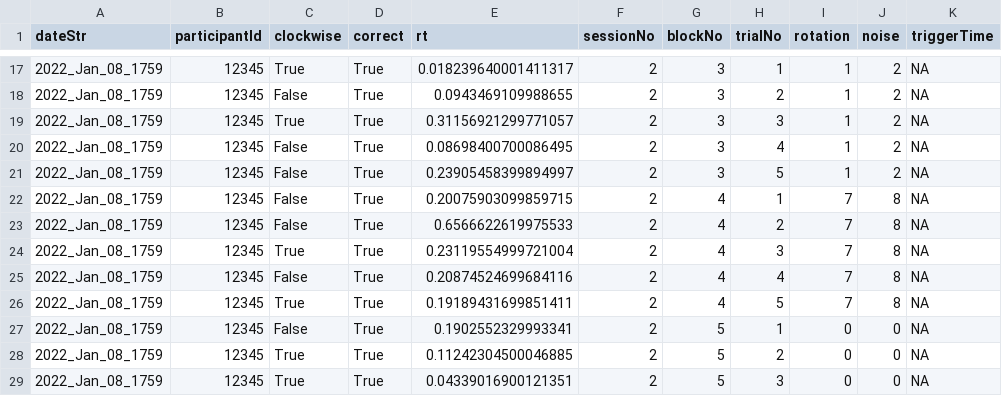
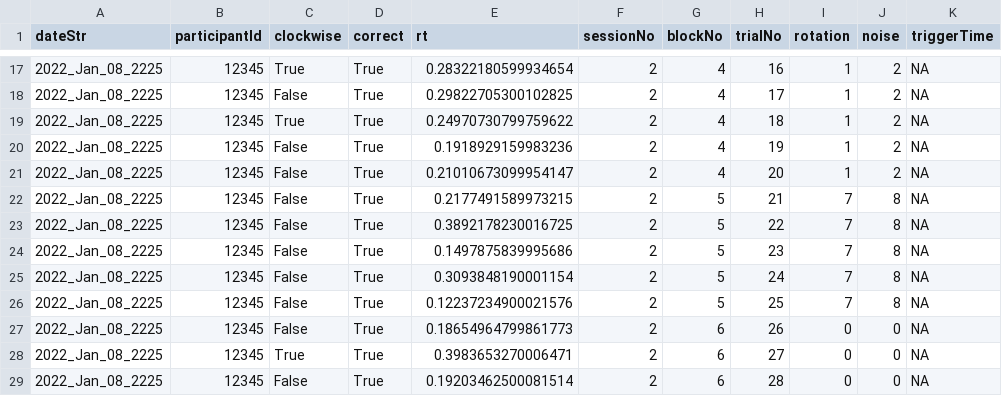
Before and after one commit to mjerricho/curate-pl-offline, a CSV file: 12345/12345_08_01_2022_sess_2.csv, drawn as a sheet; only a part is shown, gaps mark what is left out; the diff covers the shown part only; the diff names each change by its address in the sheet, - before the commit and + after, or states it on an @@ line.

```diff
--- a/12345/12345_08_01_2022_sess_2.csv
+++ b/12345/12345_08_01_2022_sess_2.csv
-A17:A29 (dateStr): 2022_Jan_08_1759
+A17:A29 (dateStr): 2022_Jan_08_2225
-E17 (rt): 0.018239640001411317
+E17 (rt): 0.28322180599934654
-G17:G21 (blockNo): 3
+G17:G21 (blockNo): 4
-H17 (trialNo): 1
+H17 (trialNo): 16
-E18 (rt): 0.0943469109988655
+E18 (rt): 0.29822705300102825
-H18 (trialNo): 2
+H18 (trialNo): 17
-E19 (rt): 0.31156921299771057
+E19 (rt): 0.24970730799759622
-H19 (trialNo): 3
+H19 (trialNo): 18
-E20 (rt): 0.08698400700086495
+E20 (rt): 0.1918929159983236
-H20 (trialNo): 4
+H20 (trialNo): 19
-E21 (rt): 0.23905458399894997
+E21 (rt): 0.21010673099954147
-H21 (trialNo): 5
+H21 (trialNo): 20
-E22 (rt): 0.20075903099859715
+E22 (rt): 0.2177491589973215
-G22:G26 (blockNo): 4
+G22:G26 (blockNo): 5
-H22 (trialNo): 1
+H22 (trialNo): 21
-E23 (rt): 0.6566622619975533
+E23 (rt): 0.3892178230016725
-H23 (trialNo): 2
+H23 (trialNo): 22
-C24 (clockwise): True
+C24 (clockwise): False
-E24 (rt): 0.23119554999721004
+E24 (rt): 0.1497875839995686
-H24 (trialNo): 3
+H24 (trialNo): 23
-E25 (rt): 0.20874524699684116
+E25 (rt): 0.3093848190001154
-H25 (trialNo): 4
+H25 (trialNo): 24
-C26 (clockwise): True
+C26 (clockwise): False
-E26 (rt): 0.19189431699851411
+E26 (rt): 0.12237234900021576
-H26 (trialNo): 5
+H26 (trialNo): 25
-E27 (rt): 0.1902552329993341
+E27 (rt): 0.18654964799861773
-G27:G29 (blockNo): 5
+G27:G29 (blockNo): 6
-H27 (trialNo): 1
+H27 (trialNo): 26
-E28 (rt): 0.11242304500046885
+E28 (rt): 0.3983653270006471
-H28 (trialNo): 2
+H28 (trialNo): 27
-C29 (clockwise): True
+C29 (clockwise): False
-E29 (rt): 0.04339016900121351
+E29 (rt): 0.19203462500081514
-H29 (trialNo): 3
+H29 (trialNo): 28
```
Also changed, not shown: 68 edited cells elsewhere in this file, 4 other files.
